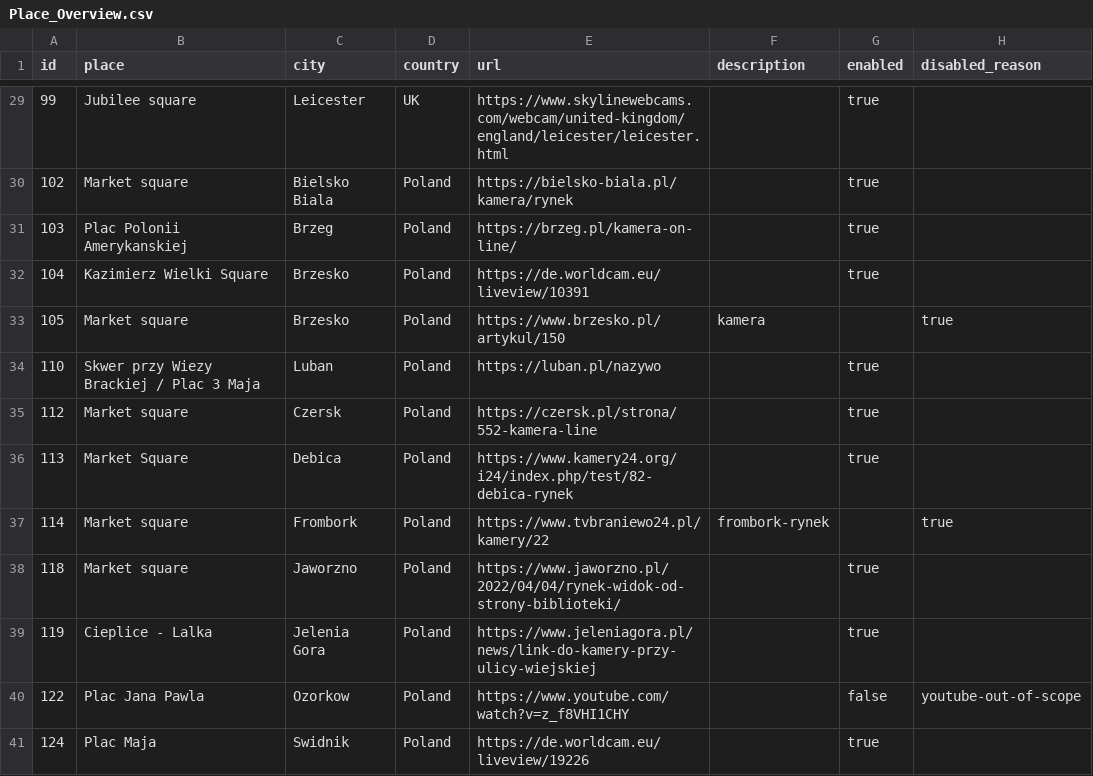
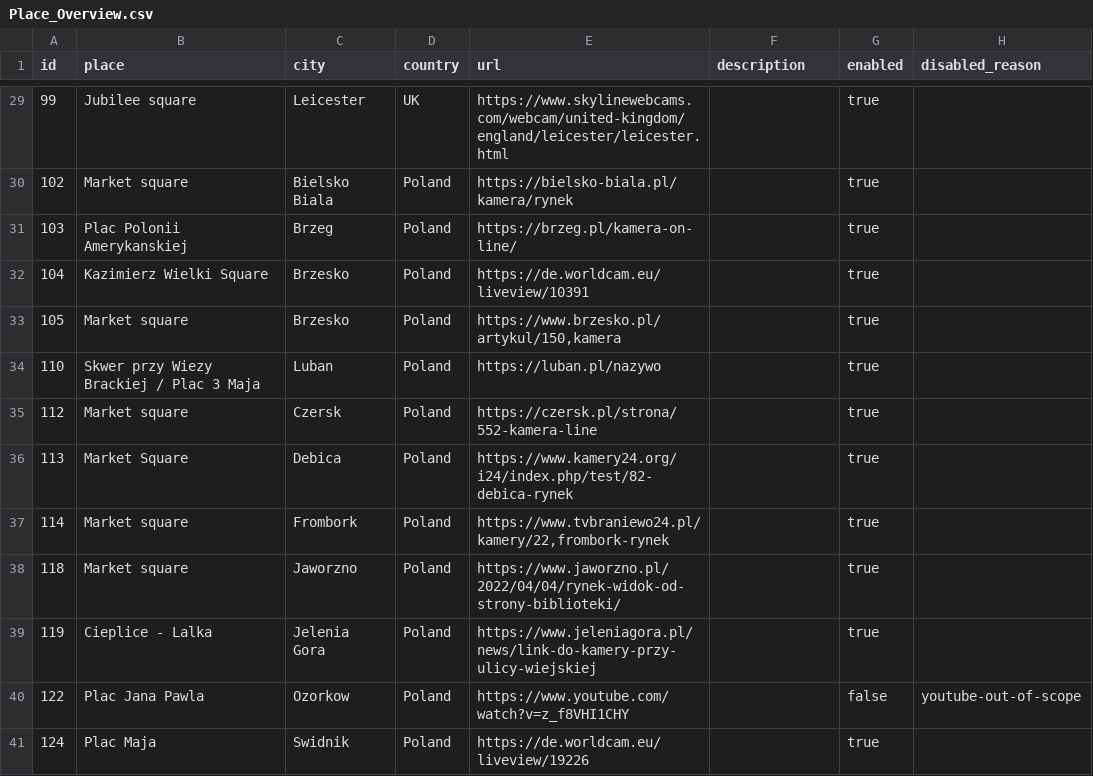
Before and after one commit to koadegno/Winston, a CSV file: Place_Overview.csv, drawn as a sheet; only a part is shown, gaps mark what is left out.

```diff
--- a/Place_Overview.csv
+++ b/Place_Overview.csv
@@ -32,3 +32,3 @@ id,place,city,country,url,description,enabled,disabled_reason
 104,Kazimierz Wielki Square,Brzesko,Poland,https://de.worldcam.eu/liveview/10391,,true,
-105,Market square,Brzesko,Poland,https://www.brzesko.pl/artykul/150,kamera,,true,
+105,Market square,Brzesko,Poland,"https://www.brzesko.pl/artykul/150,kamera",,true,
 110,Skwer przy Wiezy Brackiej / Plac 3 Maja,Luban,Poland,https://luban.pl/nazywo,,true,
@@ -36,3 +36,3 @@ id,place,city,country,url,description,enabled,disabled_reason
 113,Market Square,Debica,Poland,https://www.kamery24.org/i24/index.php/test/82-debica-rynek,,true,
-114,Market square,Frombork,Poland,https://www.tvbraniewo24.pl/kamery/22,frombork-rynek,,true,
+114,Market square,Frombork,Poland,"https://www.tvbraniewo24.pl/kamery/22,frombork-rynek",,true,
 118,Market square,Jaworzno,Poland,https://www.jaworzno.pl/2022/04/04/rynek-widok-od-strony-biblioteki/,,true,
```
